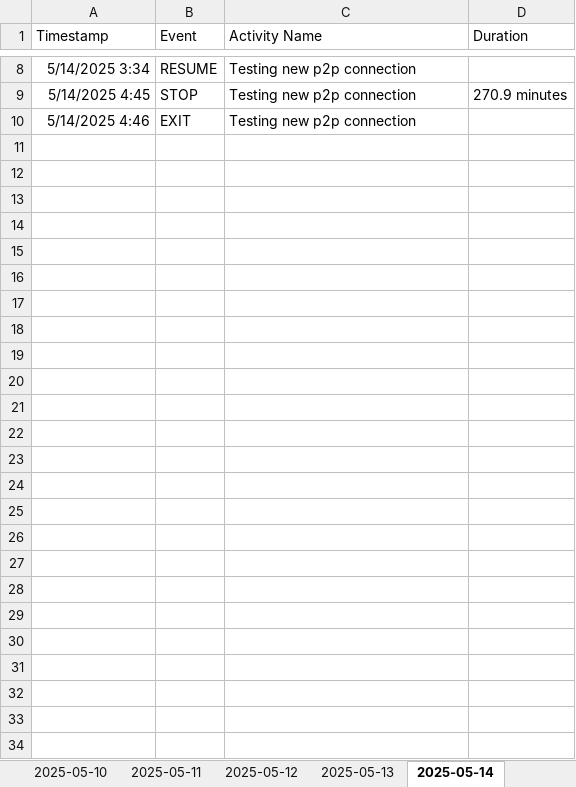
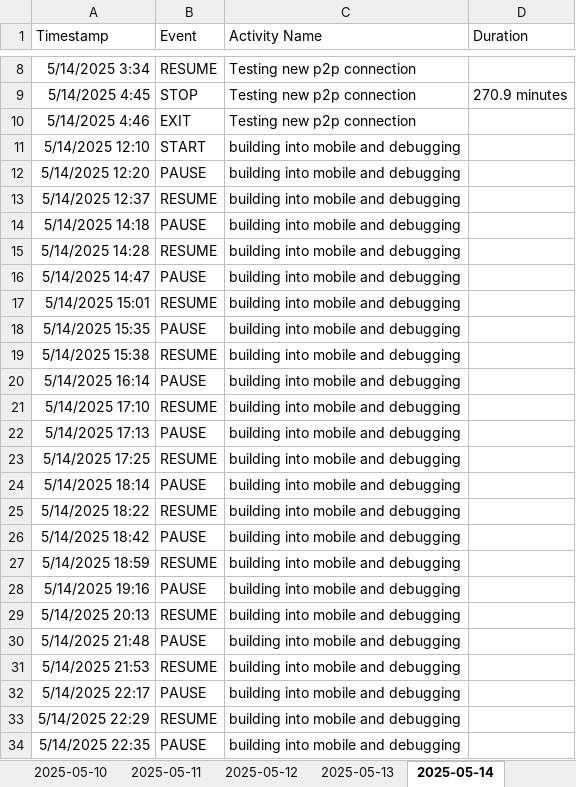
Before and after one commit to Cryosimorgh/Timer, an Excel workbook: time_tracker.xlsx, sheet 2025-05-14, drawn as a sheet; only a part is shown, gaps mark what is left out; values as stored, in another font and other column widths than the file's, no borders; the diff names each change by its address in the sheet, - before the commit and + after, or states it on an @@ line.

Commit message:
2025-05-15 03:45:18

```diff
--- a/time_tracker.xlsx (sheet 2025-05-14)
+++ b/time_tracker.xlsx (sheet 2025-05-14)
+row 11: 5/14/2025 12:10 | START | building into mobile and debugging
+row 12: 5/14/2025 12:20 | PAUSE | building into mobile and debugging
+row 13: 5/14/2025 12:37 | RESUME | building into mobile and debugging
+row 14: 5/14/2025 14:18 | PAUSE | building into mobile and debugging
+row 15: 5/14/2025 14:28 | RESUME | building into mobile and debugging
+row 16: 5/14/2025 14:47 | PAUSE | building into mobile and debugging
+row 17: 5/14/2025 15:01 | RESUME | building into mobile and debugging
+row 18: 5/14/2025 15:35 | PAUSE | building into mobile and debugging
+row 19: 5/14/2025 15:38 | RESUME | building into mobile and debugging
+row 20: 5/14/2025 16:14 | PAUSE | building into mobile and debugging
+row 21: 5/14/2025 17:10 | RESUME | building into mobile and debugging
+row 22: 5/14/2025 17:13 | PAUSE | building into mobile and debugging
+row 23: 5/14/2025 17:25 | RESUME | building into mobile and debugging
+row 24: 5/14/2025 18:14 | PAUSE | building into mobile and debugging
+row 25: 5/14/2025 18:22 | RESUME | building into mobile and debugging
+row 26: 5/14/2025 18:42 | PAUSE | building into mobile and debugging
+row 27: 5/14/2025 18:59 | RESUME | building into mobile and debugging
+row 28: 5/14/2025 19:16 | PAUSE | building into mobile and debugging
+row 29: 5/14/2025 20:13 | RESUME | building into mobile and debugging
+row 30: 5/14/2025 21:48 | PAUSE | building into mobile and debugging
+row 31: 5/14/2025 21:53 | RESUME | building into mobile and debugging
+row 32: 5/14/2025 22:17 | PAUSE | building into mobile and debugging
+row 33: 5/14/2025 22:29 | RESUME | building into mobile and debugging
+row 34: 5/14/2025 22:35 | PAUSE | building into mobile and debugging
```
Also changed, not shown: other sheet tabs.
